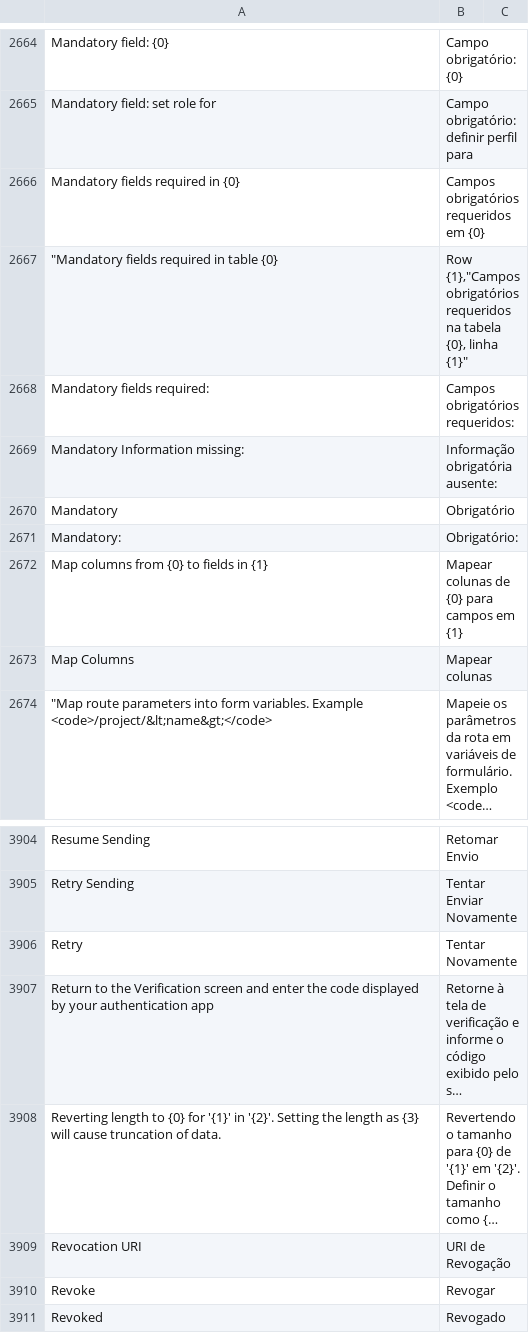
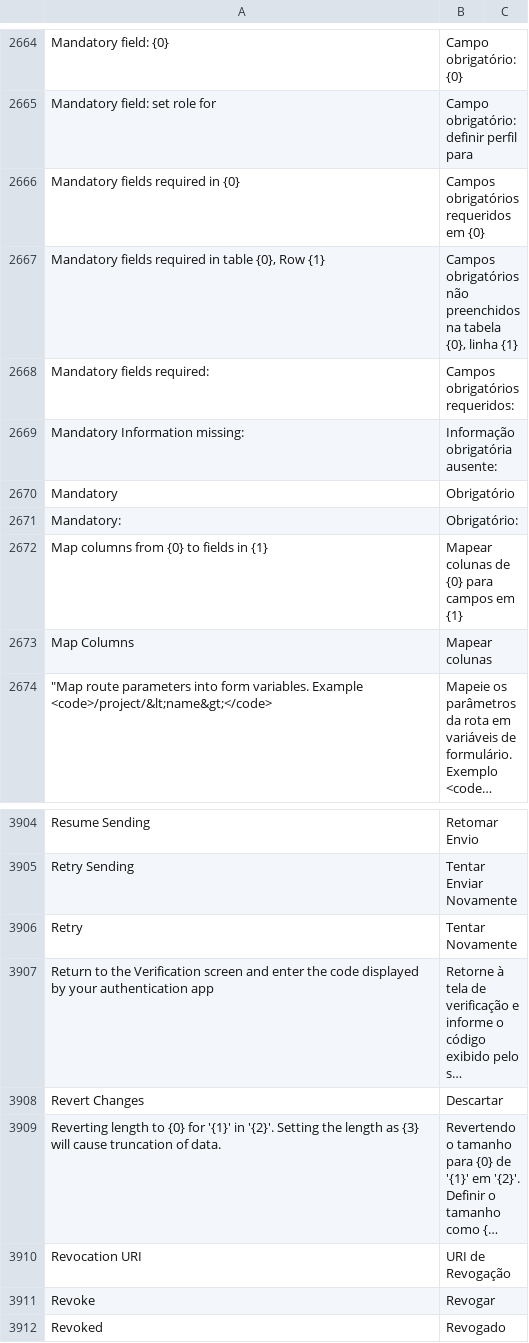
Before and after one commit to sistemasepic/frappe, a CSV file: frappe/translations/pt-BR.csv, drawn as a sheet; only a part is shown, gaps mark what is left out; long unchanged cells end in …; the diff names each change by its address in the sheet, - before the commit and + after, or states it on an @@ line.

```diff
--- a/frappe/translations/pt-BR.csv
+++ b/frappe/translations/pt-BR.csv
-A2667: "Mandatory fields required in table {0}
+A2667: Mandatory fields required in table {0}, Row {1}
-B2667: Row {1},"Campos obrigatórios requeridos na tabela {0}, linha {1}"
+B2667: Campos obrigatórios não preenchidos na tabela {0}, linha {1}
+row 3908: Revert Changes | Descartar
```
Also changed, not shown: 4 other files.
